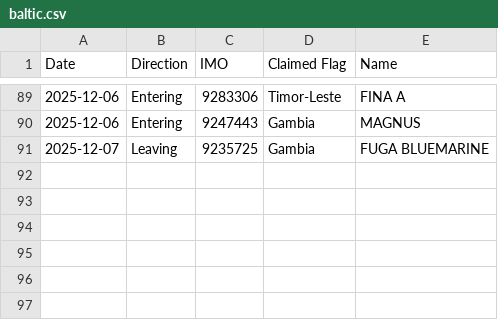
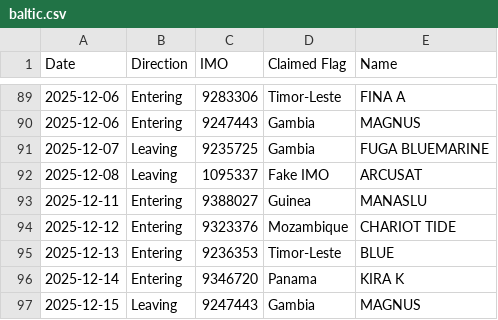
Before and after one commit to christianpanton/transits.sketchy.boats, a CSV file: baltic.csv, drawn as a sheet; only a part is shown, gaps mark what is left out.

Commit message:
more certs and false flags

```diff
--- a/baltic.csv
+++ b/baltic.csv
@@ -91 +91,7 @@ Date,Direction,IMO,Claimed Flag,Name
 2025-12-07,Leaving,9235725,Gambia,FUGA BLUEMARINE
+2025-12-08,Leaving,1095337,Fake IMO,ARCUSAT
+2025-12-11,Entering,9388027,Guinea,MANASLU
+2025-12-12,Entering,9323376,Mozambique,CHARIOT TIDE
+2025-12-13,Entering,9236353,Timor-Leste,BLUE
+2025-12-14,Entering,9346720,Panama,KIRA K
+2025-12-15,Leaving,9247443,Gambia,MAGNUS
```
Also changed, not shown: 4 other files.
